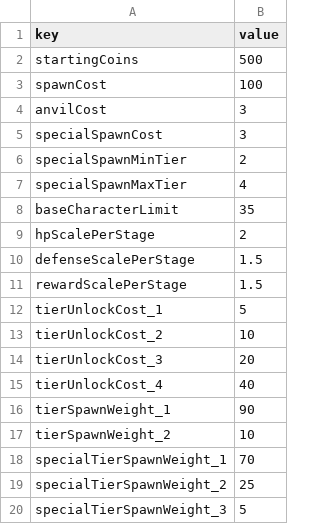
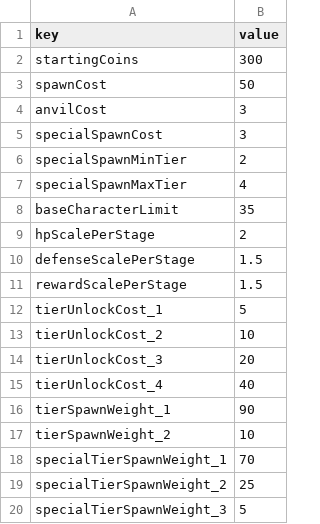
Before and after one commit to malyee123/3Dgame, a CSV file: Assets/Resources/CSVData/Game settings.csv, drawn as a sheet.

```diff
--- a/Assets/Resources/CSVData/Game settings.csv
+++ b/Assets/Resources/CSVData/Game settings.csv
@@ -1,4 +1,4 @@
 key,value
-startingCoins,500
-spawnCost,100
+startingCoins,300
+spawnCost,50
 anvilCost,3
```
Also changed, not shown: Assets/Resources/CSVData/boss.csv, Assets/Resources/CSVData/rounds.csv, 30 other files.
